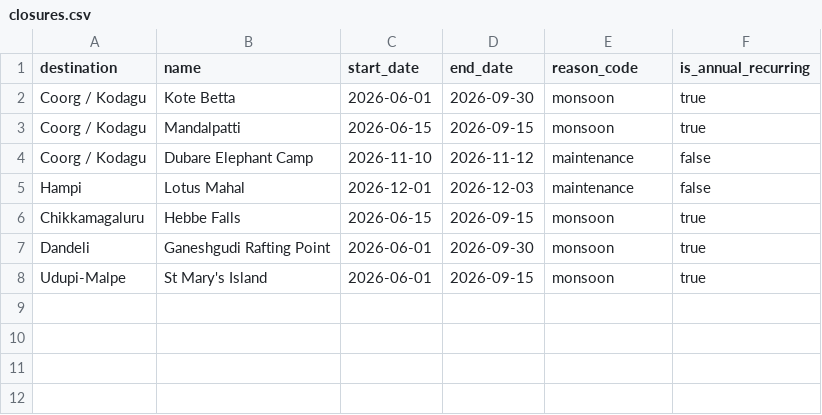
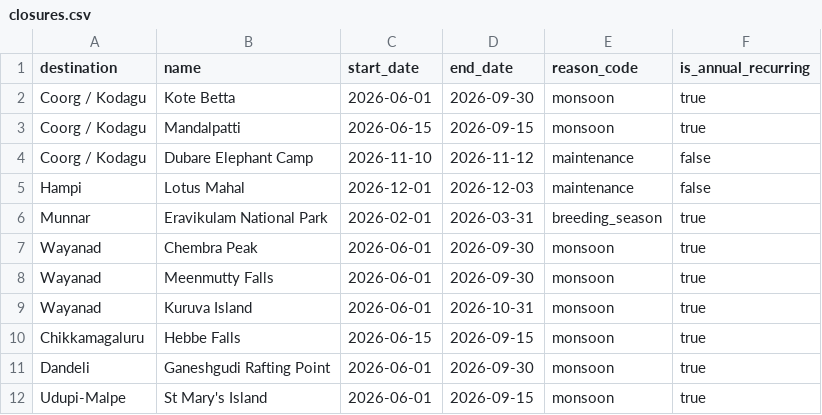
Before and after one commit to swarapotd-rgb/sanchari-dbms-project, a CSV file: db/data/closures.csv, drawn as a sheet.

Commit message:
feat(seed): places, hours and closures for Kerala (73 places, 10 destinations)
Selected from the Overpass export in db/data/raw/raw_kerala.csv (rows marked
osm:<id>), with well-known sights the export missed added by hand (rows
marked manual). Fees, hours and visit times are planning estimates.

```diff
--- a/db/data/closures.csv
+++ b/db/data/closures.csv
@@ -5,2 +5,6 @@ Coorg / Kodagu,Dubare Elephant Camp,2026-11-10,2026-11-12,maintenance,false
 Hampi,Lotus Mahal,2026-12-01,2026-12-03,maintenance,false
+Munnar,Eravikulam National Park,2026-02-01,2026-03-31,breeding_season,true
+Wayanad,Chembra Peak,2026-06-01,2026-09-30,monsoon,true
+Wayanad,Meenmutty Falls,2026-06-01,2026-09-30,monsoon,true
+Wayanad,Kuruva Island,2026-06-01,2026-10-31,monsoon,true
 Chikkamagaluru,Hebbe Falls,2026-06-15,2026-09-15,monsoon,true
```
Also changed, not shown: db/data/opening_hours.csv, 2 other files.
